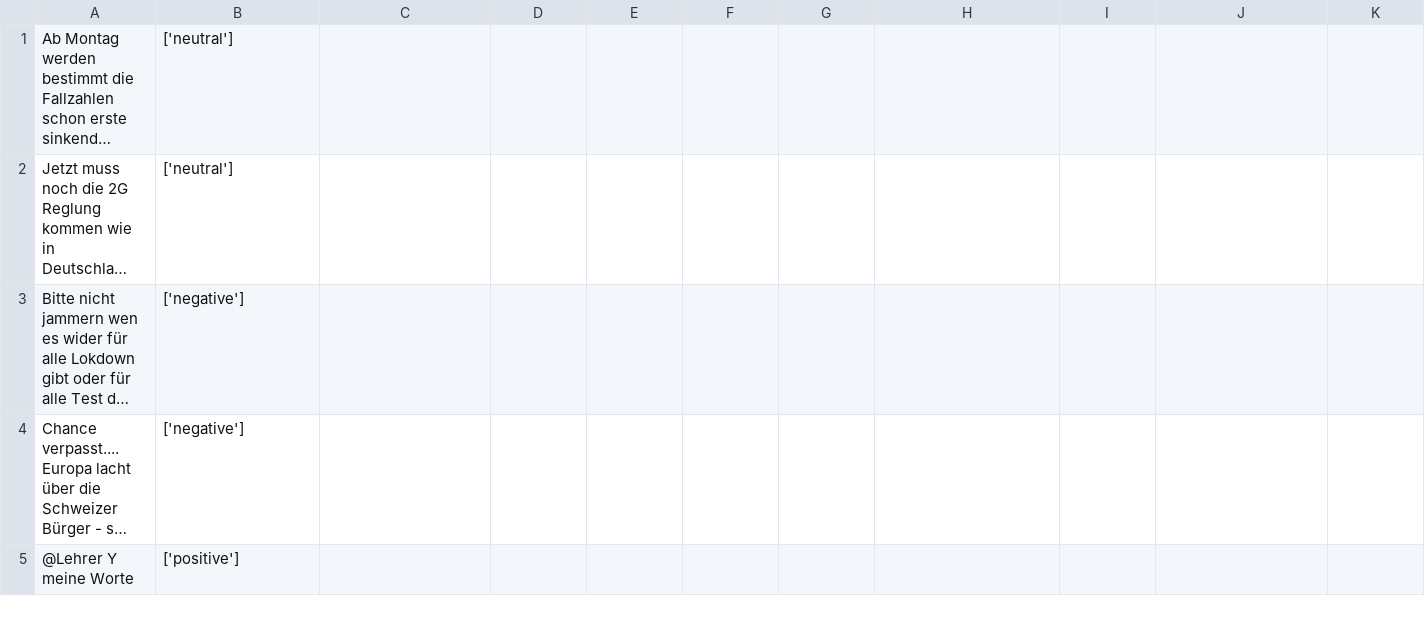
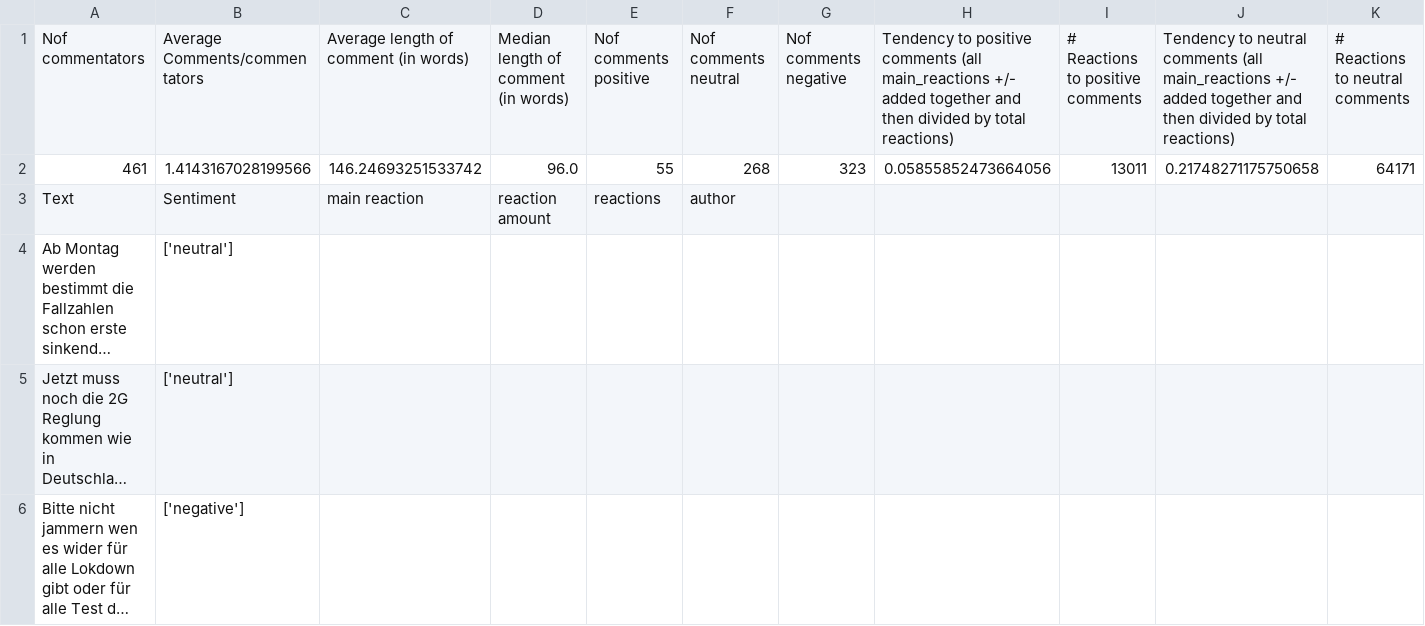
Before and after one commit to Sahibabdul/SC-Scraping, a CSV file: Comments20min/V14 Bundesgesetz vom 25.09.2020 über die gesetzlichen Grundlagen für Verordnungen des Bundesrates zur Bewältigung der Covid-19-Epidemie (Covid-19-Gesetz).xmlSoComp-Analysis.csv, drawn as a sheet; only a part is shown; the shorter side is filled out with more unchanged rows; long unchanged cells end in …; rows hold the shown columns only; the diff names each change by its address in the sheet, - before the commit and + after, or states it on an @@ line.

```diff
--- a/Comments20min/V14 Bundesgesetz vom 25.09.2020 über die gesetzlichen Grundlagen für Verordnungen des Bundesrates zur Bewältigung der Covid-19-Epidemie (Covid-19-Gesetz).xmlSoComp-Analysis.csv
+++ b/Comments20min/V14 Bundesgesetz vom 25.09.2020 über die gesetzlichen Grundlagen für Verordnungen des Bundesrates zur Bewältigung der Covid-19-Epidemie (Covid-19-Gesetz).xmlSoComp-Analysis.csv
+row 1: Nof commentators | Average Comments/commentators | Average length of comment (in words) | Median length of comment (in words) | Nof comments positive | Nof comments neutral | Nof comments negative | Tendency to positive comments (all main_reactions +/- added together and then divided by total reactions) | # Reactions to positive comments | Tendency to neutral comments (all main_reactions +/- added together and then divided by total reactions) | # Reactions to neutral comments
+row 2: 461 | 1.4143167028199566 | 146.24693251533742 | 96.0 | 55 | 268 | 323 | 0.05855852473664056 | 13011 | 0.21748271175750658 | 64171
+row 3: Text | Sentiment | main reaction | reaction amount | reactions | author
```
Also changed, not shown: Comments20min/V05 Bundesbeschluss vom 20.12.2019 über die Beschaffung neuer Kampfflugzeuge.xmlSoComp-Analysis.csv, Comments20min/V07 Volksinitiative vom 31.08.2018 «Für eine massvolle Zuwanderung (Begrenzungsinitiative).xmlSoComp-Analysis.csv, 25 other files.
